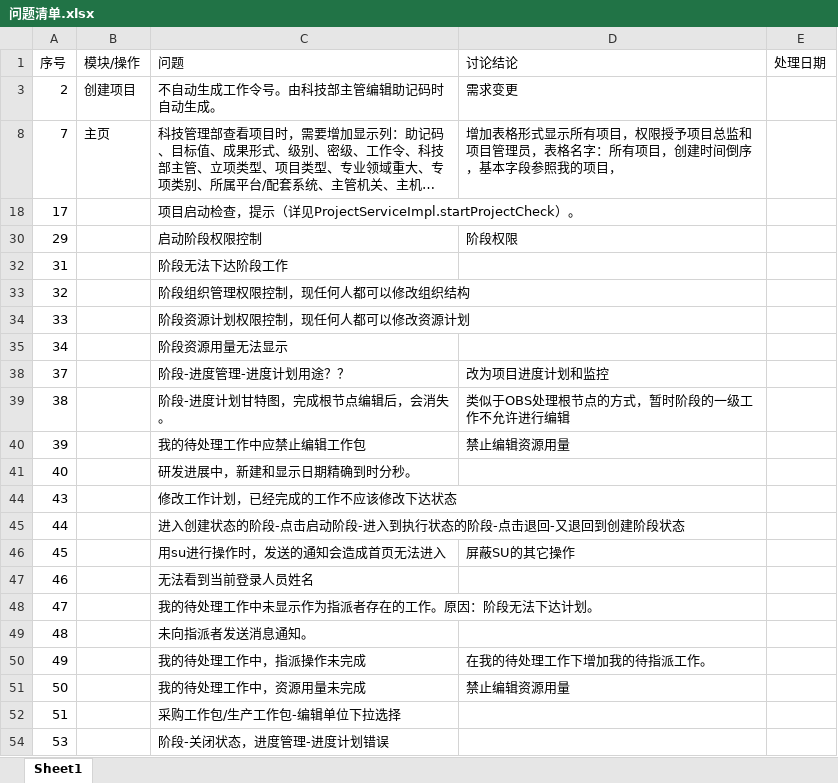
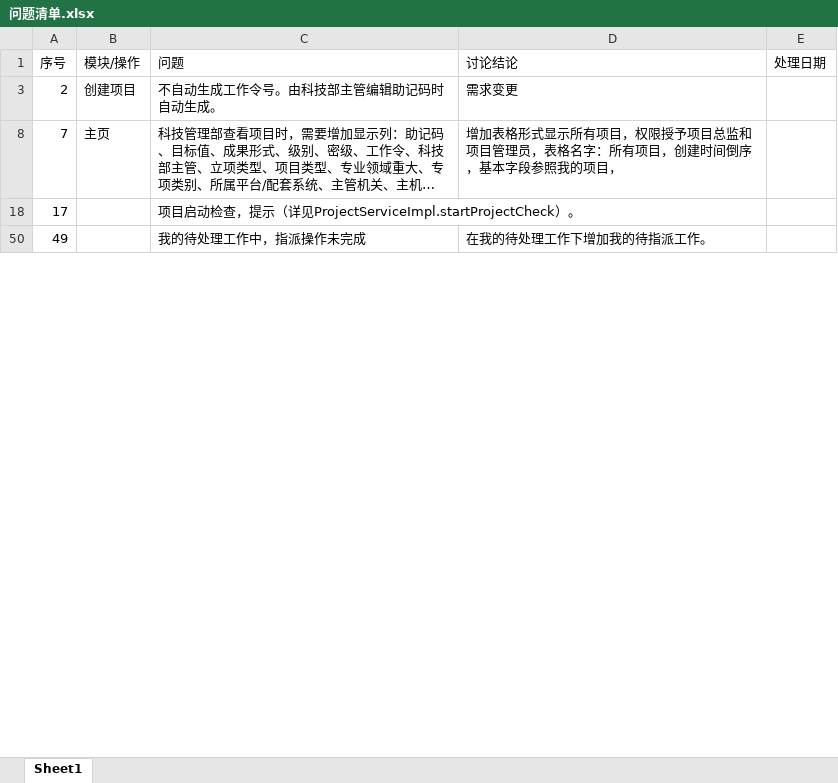
Before and after one commit to lwgboy/pms-5, an Excel workbook: com.bizvisionsoft.pms/问题清单.xlsx, sheet Sheet1, drawn as a sheet; only a part is shown; long unchanged cells end in …; values as stored, in another font and other column widths than the file's, no borders; table styles not drawn; removed rows and columns are numbered as before the commit, all else as after; the diff covers the shown part only; the diff names each change by its address in the sheet, - before the commit and + after, or states it on an @@ line.

```diff
--- a/com.bizvisionsoft.pms/问题清单.xlsx (sheet Sheet1)
+++ b/com.bizvisionsoft.pms/问题清单.xlsx (sheet Sheet1)
-row 30: 29 |  | 启动阶段权限控制 | 阶段权限
-row 32: 31 |  | 阶段无法下达阶段工作
-row 33: 32 |  | 阶段组织管理权限控制，现任何人都可以修改组织结构
-row 34: 33 |  | 阶段资源计划权限控制，现任何人都可以修改资源计划
-row 35: 34 |  | 阶段资源用量无法显示
-row 38: 37 |  | 阶段-进度管理-进度计划用途？？ | 改为项目进度计划和监控
-row 39: 38 |  | 阶段-进度计划甘特图，完成根节点编辑后，会消失。 | 类似于OBS处理根节点的方式，暂时阶段的一级工作不允许进行编辑
-row 40: 39 |  | 我的待处理工作中应禁止编辑工作包 | 禁止编辑资源用量
-row 41: 40 |  | 研发进展中，新建和显示日期精确到时分秒。
-row 44: 43 |  | 修改工作计划，已经完成的工作不应该修改下达状态
-row 45: 44 |  | 进入创建状态的阶段-点击启动阶段-进入到执行状态的阶段-点击退回-又退回到创建阶段状态
@@ row 46 hidden: 45 |  | 用su进行操作时，发送的通知会造成首页无法进入 | 屏蔽SU的其它操作 @@
-row 47: 46 |  | 无法看到当前登录人员姓名
-row 48: 47 |  | 我的待处理工作中未显示作为指派者存在的工作。原因：阶段无法下达计划。
-row 49: 48 |  | 未向指派者发送消息通知。
-row 51: 50 |  | 我的待处理工作中，资源用量未完成 | 禁止编辑资源用量
-row 52: 51 |  | 采购工作包/生产工作包-编辑单位下拉选择
-row 54: 53 |  | 阶段-关闭状态，进度管理-进度计划错误
```
Also changed, not shown: 1 added row, 20 removed rows and 1 edited cell elsewhere in this sheet, hidden cells, 32 other files.
